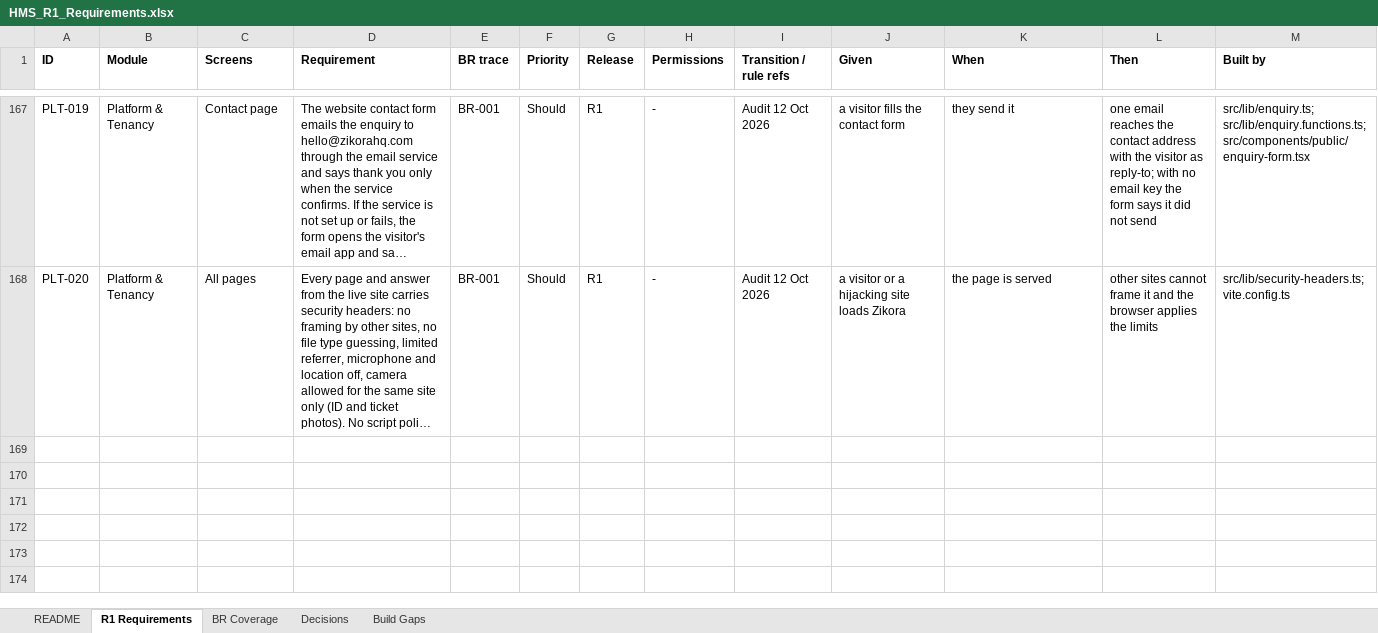
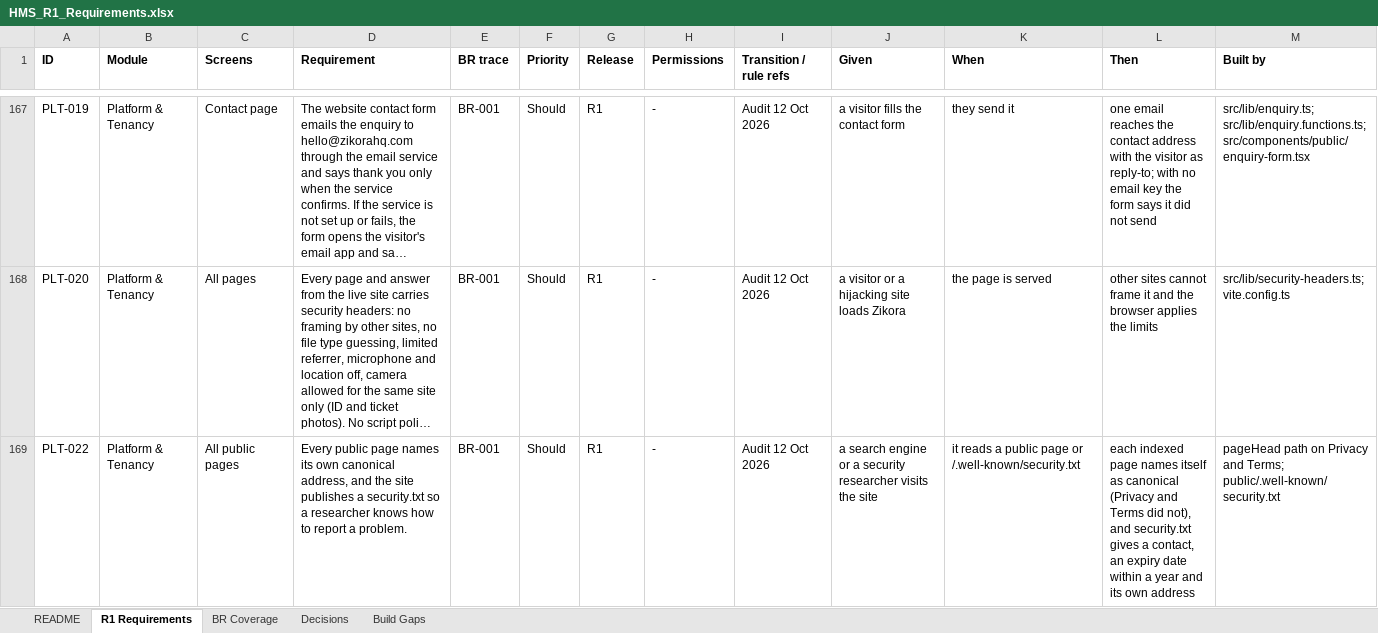
Before and after one commit to GhostRecon226/hotel-management-system-29015d49, an Excel workbook: docs/HMS_R1_Requirements.xlsx, sheet R1 Requirements, drawn as a sheet; only a part is shown, gaps mark what is left out; long unchanged cells end in …; values as stored, in another font and other column widths than the file's, no borders; rows hold the shown columns only; the diff names each change by its address in the sheet, - before the commit and + after, or states it on an @@ line.

```diff
--- a/docs/HMS_R1_Requirements.xlsx (sheet R1 Requirements)
+++ b/docs/HMS_R1_Requirements.xlsx (sheet R1 Requirements)
+row 169: PLT-022 | Platform & Tenancy | All public pages | Every public page names its own canonical address, and the site publishes a security.txt so a researcher knows how to report a problem. | BR-001 | Should | R1 | - | Audit 12 Oct 2026 | a search engine or a security researcher visits the site | it reads a public page or /.well-known/security.txt | each indexed page names itself as canonical (Privacy and Terms did not), and security.txt gives a contact, an expiry date within a year and its own address | pageHead path on Privacy and Terms; public/.well-known/security.txt
```
Also changed, not shown: sheet README, 6 other files.
